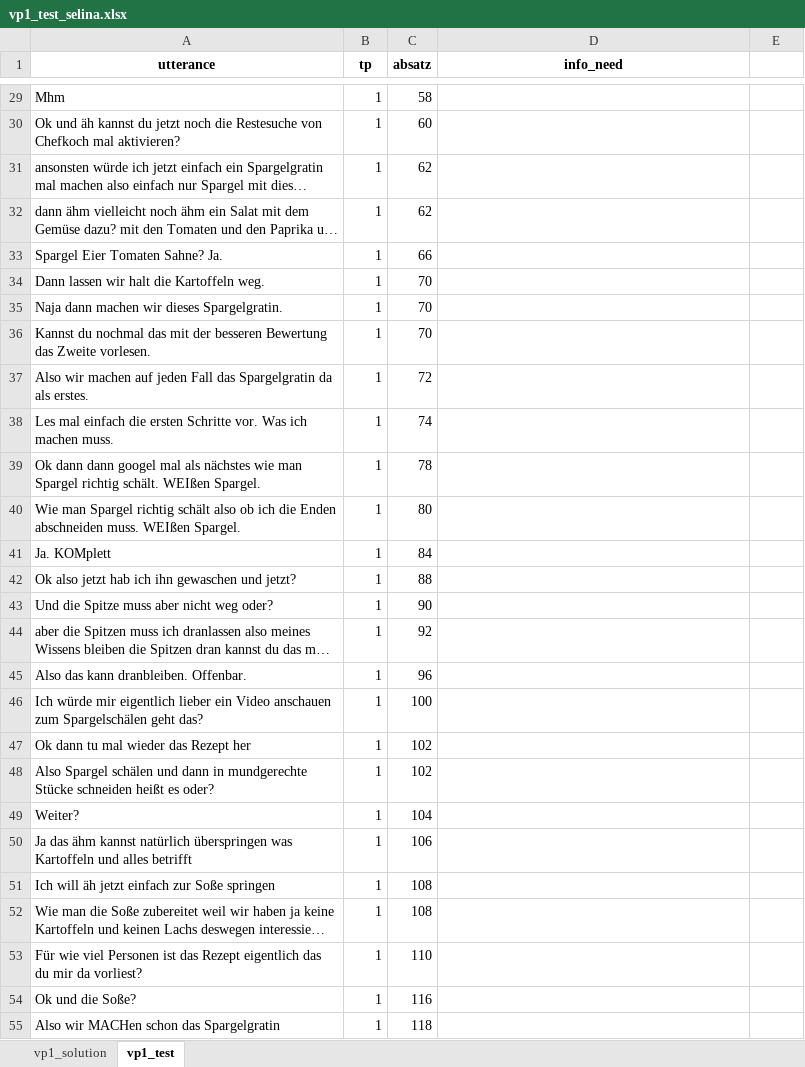
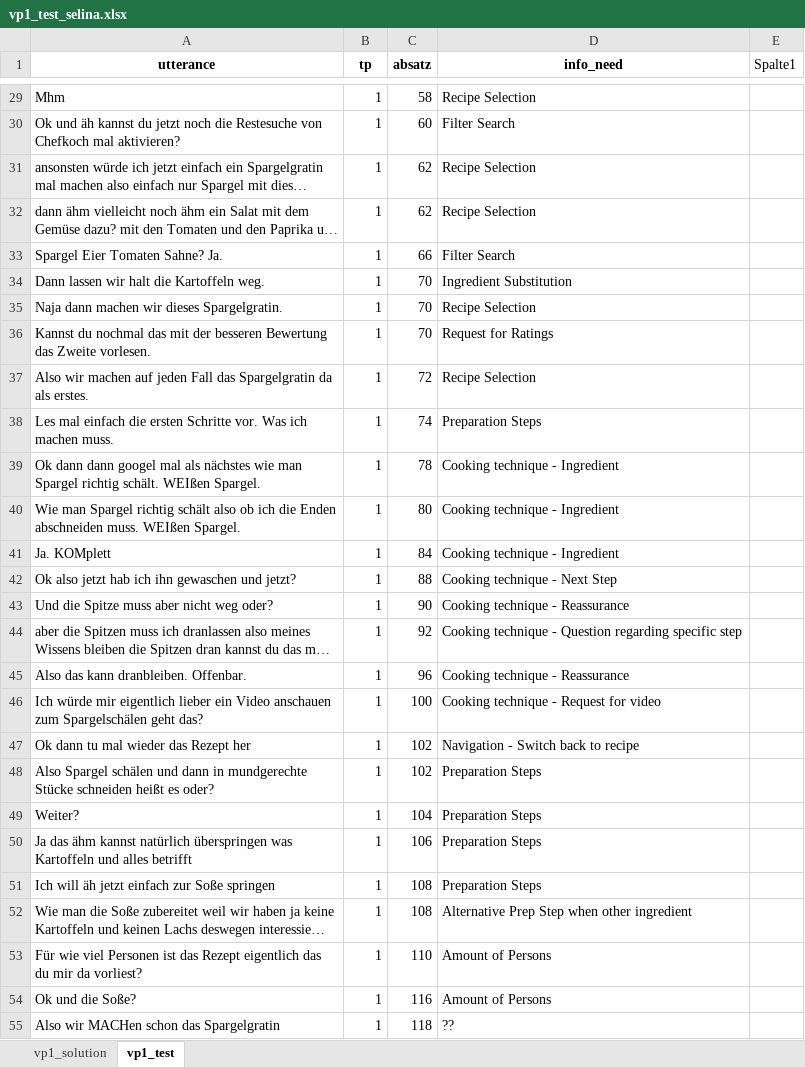
Before and after one commit to AlexFrummet/CookversationalSearch, an Excel workbook: annotation/vp1_test_selina.xlsx, sheet vp1_test, drawn as a sheet; only a part is shown, gaps mark what is left out; long unchanged cells end in …; values as stored, in another font and other column widths than the file's, no borders; table styles not drawn; the diff covers the shown part only; the diff names each change by its address in the sheet, - before the commit and + after, or states it on an @@ line.

```diff
--- a/annotation/vp1_test_selina.xlsx (sheet vp1_test)
+++ b/annotation/vp1_test_selina.xlsx (sheet vp1_test)
-E1: (empty)
+E1: Spalte1
-D29 (info_need): (empty)
+D29 (info_need): Recipe Selection
-D30 (info_need): (empty)
+D30 (info_need): Filter Search
-D31:D32 (info_need): (empty)
+D31:D32 (info_need): Recipe Selection
-D33 (info_need): (empty)
+D33 (info_need): Filter Search
-D34 (info_need): (empty)
+D34 (info_need): Ingredient Substitution
-D35 (info_need): (empty)
+D35 (info_need): Recipe Selection
-D36 (info_need): (empty)
+D36 (info_need): Request for Ratings
-D37 (info_need): (empty)
+D37 (info_need): Recipe Selection
-D38 (info_need): (empty)
+D38 (info_need): Preparation Steps
-D39:D41 (info_need): (empty)
+D39:D41 (info_need): Cooking technique - Ingredient
-D42 (info_need): (empty)
+D42 (info_need): Cooking technique - Next Step
-D43 (info_need): (empty)
+D43 (info_need): Cooking technique - Reassurance
-D44 (info_need): (empty)
+D44 (info_need): Cooking technique - Question regarding specific step
-D45 (info_need): (empty)
+D45 (info_need): Cooking technique - Reassurance
-D46 (info_need): (empty)
+D46 (info_need): Cooking technique - Request for video
-D47 (info_need): (empty)
+D47 (info_need): Navigation - Switch back to recipe
-D48:D51 (info_need): (empty)
+D48:D51 (info_need): Preparation Steps
-D52 (info_need): (empty)
+D52 (info_need): Alternative Prep Step when other ingredient
-D53:D54 (info_need): (empty)
+D53:D54 (info_need): Amount of Persons
-D55 (info_need): (empty)
+D55 (info_need): ??
```
Also changed, not shown: 91 edited cells elsewhere in this sheet.
